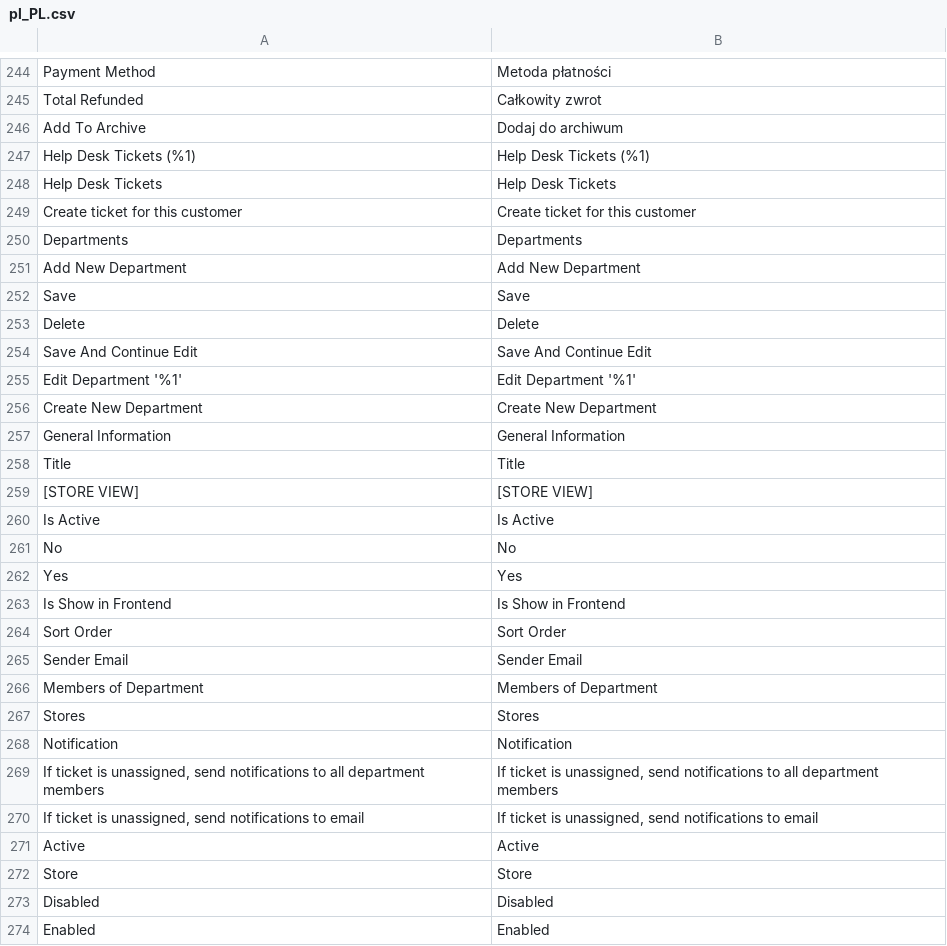
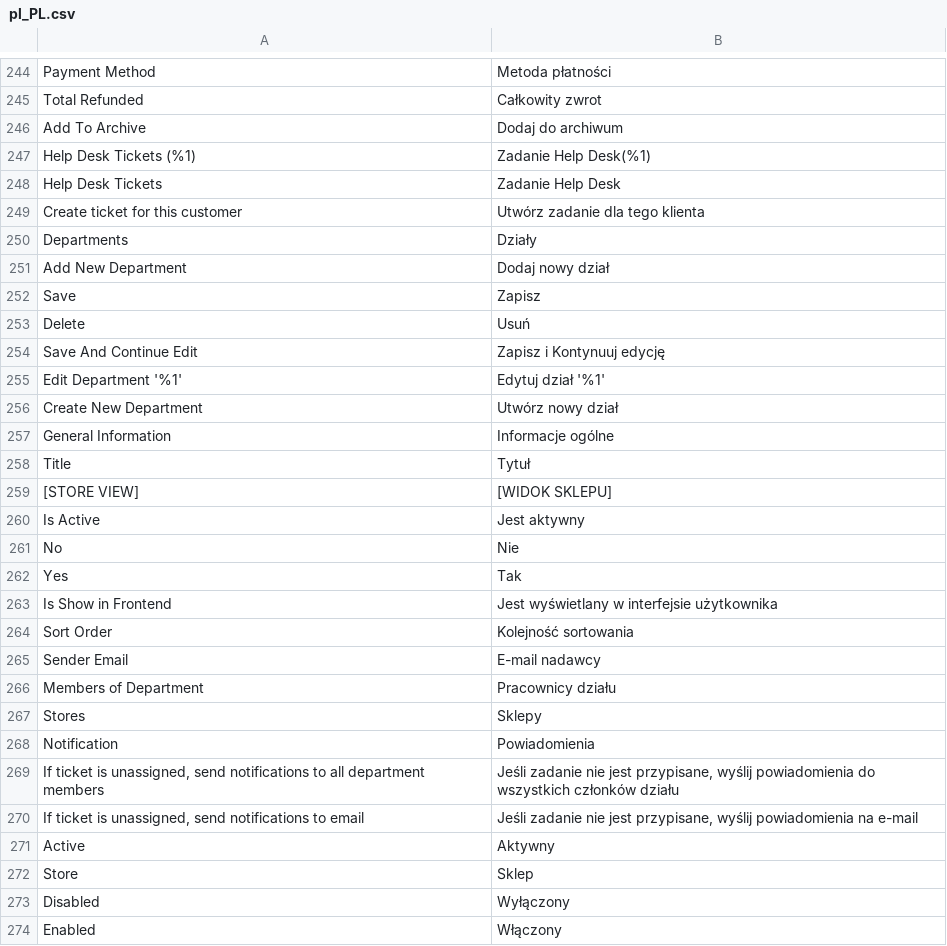
Before and after one commit to SylwesterKowal/magento2.admin_theme_vitcas, a CSV file: i18n/pl_PL.csv, drawn as a sheet; only a part is shown, gaps mark what is left out; the diff covers the shown part only; the diff names each change by its address in the sheet, - before the commit and + after, or states it on an @@ line.

Commit message:
Tlumaczenia na j.polski

```diff
--- a/i18n/pl_PL.csv
+++ b/i18n/pl_PL.csv
-B247: Help Desk Tickets (%1)
+B247: Zadanie Help Desk(%1)
-B248: Help Desk Tickets
+B248: Zadanie Help Desk
-B249: Create ticket for this customer
+B249: Utwórz zadanie dla tego klienta
-B250: Departments
+B250: Działy
-B251: Add New Department
+B251: Dodaj nowy dział
-B252: Save
+B252: Zapisz
-B253: Delete
+B253: Usuń
-B254: Save And Continue Edit
+B254: Zapisz i Kontynuuj edycję
-B255: Edit Department '%1'
+B255: Edytuj dział '%1'
-B256: Create New Department
+B256: Utwórz nowy dział
-B257: General Information
+B257: Informacje ogólne
-B258: Title
+B258: Tytuł
-B259: [STORE VIEW]
+B259: [WIDOK SKLEPU]
-B260: Is Active
+B260: Jest aktywny
-B261: No
+B261: Nie
-B262: Yes
+B262: Tak
-B263: Is Show in Frontend
+B263: Jest wyświetlany w interfejsie użytkownika
-B264: Sort Order
+B264: Kolejność sortowania
-B265: Sender Email
+B265: E-mail nadawcy
-B266: Members of Department
+B266: Pracownicy działu
-B267: Stores
+B267: Sklepy
-B268: Notification
+B268: Powiadomienia
-B269: If ticket is unassigned, send notifications to all department members
+B269: Jeśli zadanie nie jest przypisane, wyślij powiadomienia do wszystkich członków działu
-B270: If ticket is unassigned, send notifications to email
+B270: Jeśli zadanie nie jest przypisane, wyślij powiadomienia na e-mail
-B271: Active
+B271: Aktywny
-B272: Store
+B272: Sklep
-B273: Disabled
+B273: Wyłączony
-B274: Enabled
+B274: Włączony
```
Also changed, not shown: 37 edited cells elsewhere in this file.
